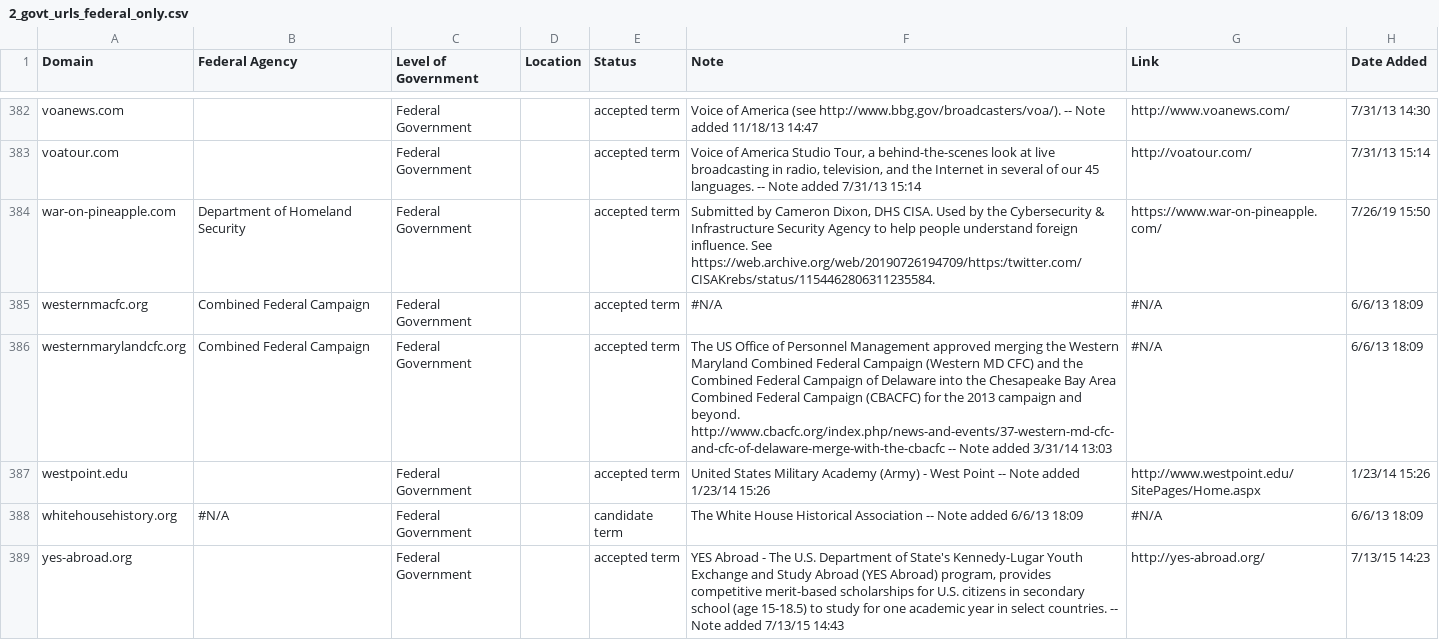
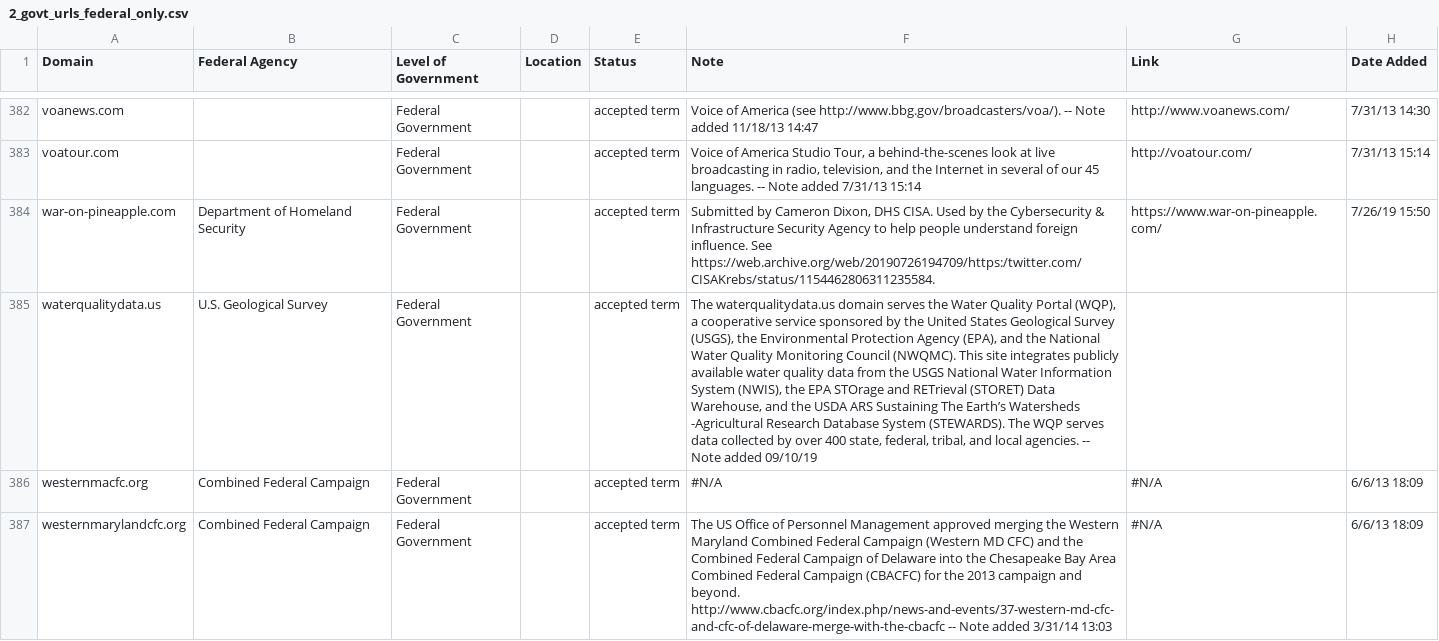
Before and after one commit to GSA/govt-urls, a CSV file: 2_govt_urls_federal_only.csv, drawn as a sheet; only a part is shown, gaps mark what is left out; the shorter side is filled out with more unchanged rows; the diff names each change by its address in the sheet, - before the commit and + after, or states it on an @@ line.

Commit message:
add waterqualitydata.us
add waterqualitydata.us to federal and all .CSVs

```diff
--- a/2_govt_urls_federal_only.csv
+++ b/2_govt_urls_federal_only.csv
+row 385: waterqualitydata.us | U.S. Geological Survey | Federal Government |  | accepted term | The waterqualitydata.us domain serves the Water Quality Portal (WQP), a cooperative service sponsored by the United States Geological Survey (USGS), the Environmental Protection Agency (EPA), and the National Water Quality Monitoring Council (NWQMC). This site integrates publicly available water quality data from the USGS National Water Information System (NWIS), the EPA STOrage and RETrieval (STORET) Data Warehouse, and the USDA ARS Sustaining The Earth’s Watersheds -Agricultural Research Database System (STEWARDS). The WQP serves data collected by over 400 state, federal, tribal, and local agencies. -- Note added 09/10/19
```
Also changed, not shown: 1 other file.
